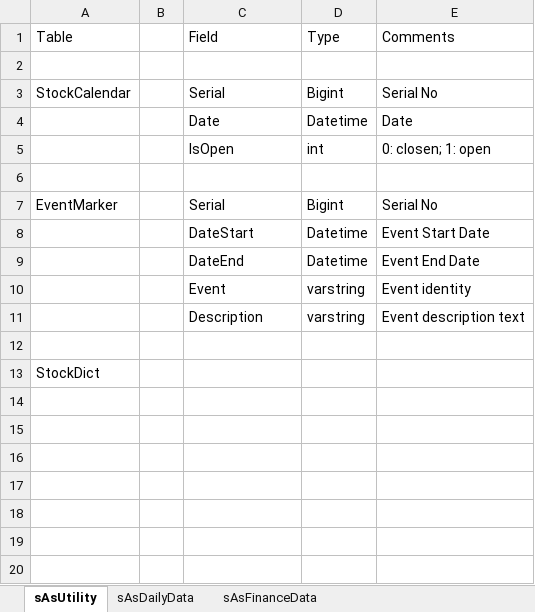
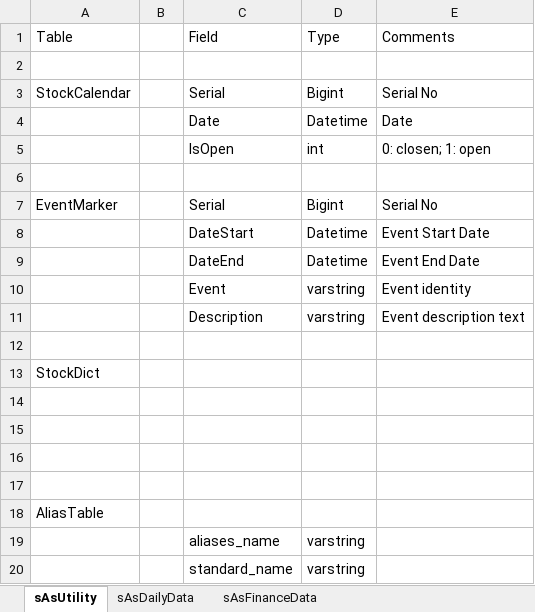
Before and after one commit to SleepySoft/StockAnalysisSystem_Deprecated, an Excel workbook: Doc/DBDesign.xlsx, sheet sAsUtility, drawn as a sheet; values as stored, in another font and other column widths than the file's, no borders; the diff names each change by its address in the sheet, - before the commit and + after, or states it on an @@ line.

```diff
--- a/Doc/DBDesign.xlsx (sheet sAsUtility)
+++ b/Doc/DBDesign.xlsx (sheet sAsUtility)
+row 14: (empty)
+row 15: (empty)
+row 16: (empty)
+row 17: (empty)
+row 18: AliasTable
+row 19:  |  | aliases_name | varstring
+row 20:  |  | standard_name | varstring
```
Also changed, not shown: Doc/DevelopNote.xlsx, 3 other files.
